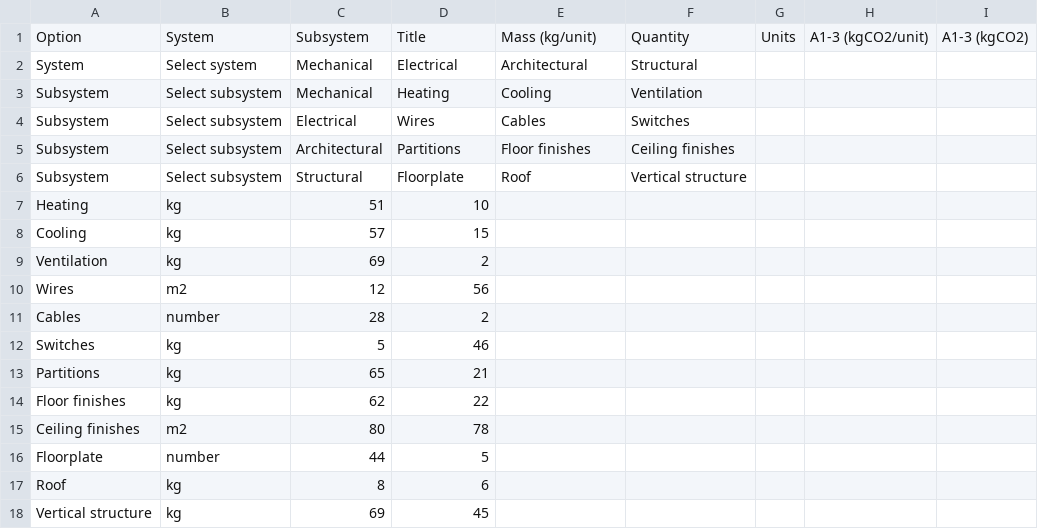
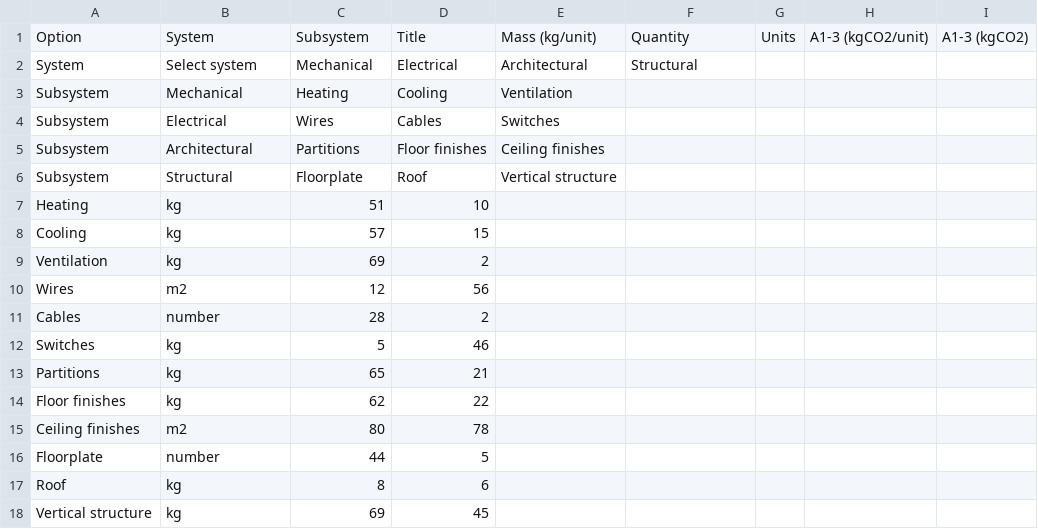
Before and after one commit to justposted/L1T, a CSV file: Veracity.csv, drawn as a sheet.

Commit message:
Add files via upload

```diff
--- a/Veracity.csv
+++ b/Veracity.csv
@@ -2,6 +2,6 @@ Option, System, Subsystem, Title, Mass (kg/unit), Quantity, Units, A1-3 (kgCO2/u
 System, Select system, Mechanical, Electrical, Architectural, Structural
-Subsystem, Select subsystem, Mechanical, Heating, Cooling, Ventilation
-Subsystem, Select subsystem, Electrical, Wires, Cables, Switches
-Subsystem, Select subsystem, Architectural, Partitions, Floor finishes, Ceiling finishes
-Subsystem, Select subsystem, Structural, Floorplate, Roof, Vertical structure
+Subsystem, Mechanical, Heating, Cooling, Ventilation
+Subsystem, Electrical, Wires, Cables, Switches
+Subsystem, Architectural, Partitions, Floor finishes, Ceiling finishes
+Subsystem, Structural, Floorplate, Roof, Vertical structure
 Heating,kg,51,10
```
